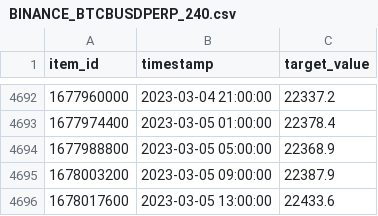
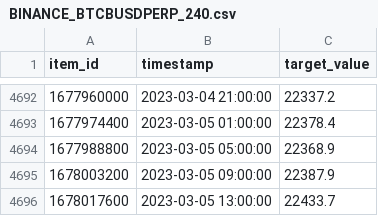
Before and after one commit to ltomaszewski/twTracker, a CSV file: csv/amazonForcast/BINANCE_BTCBUSDPERP_240.csv, drawn as a sheet; only a part is shown, gaps mark what is left out.

```diff
--- a/csv/amazonForcast/BINANCE_BTCBUSDPERP_240.csv
+++ b/csv/amazonForcast/BINANCE_BTCBUSDPERP_240.csv
@@ -4695,2 +4695,2 @@ item_id,timestamp,target_value
 1678003200,"2023-03-05 09:00:00",22387.9
-1678017600,"2023-03-05 13:00:00",22433.6
+1678017600,"2023-03-05 13:00:00",22433.7
```
Also changed, not shown: csv/amazonForcast/BINANCE_ETHBUSDPERP_240.csv, csv/amazonForcast/BINANCE_ETHBUSDPERP_60.csv, 15 other files.
